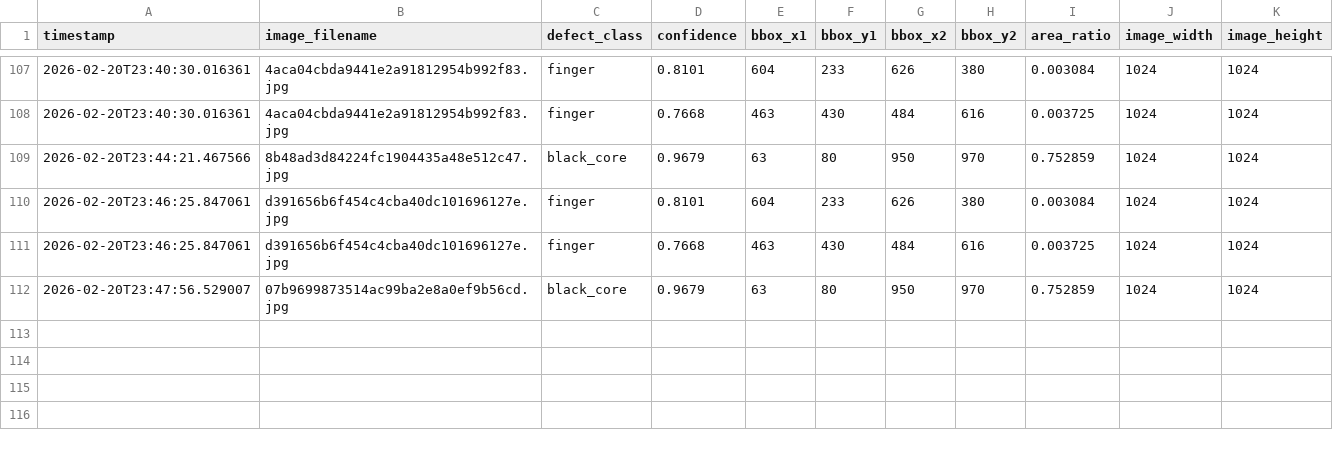
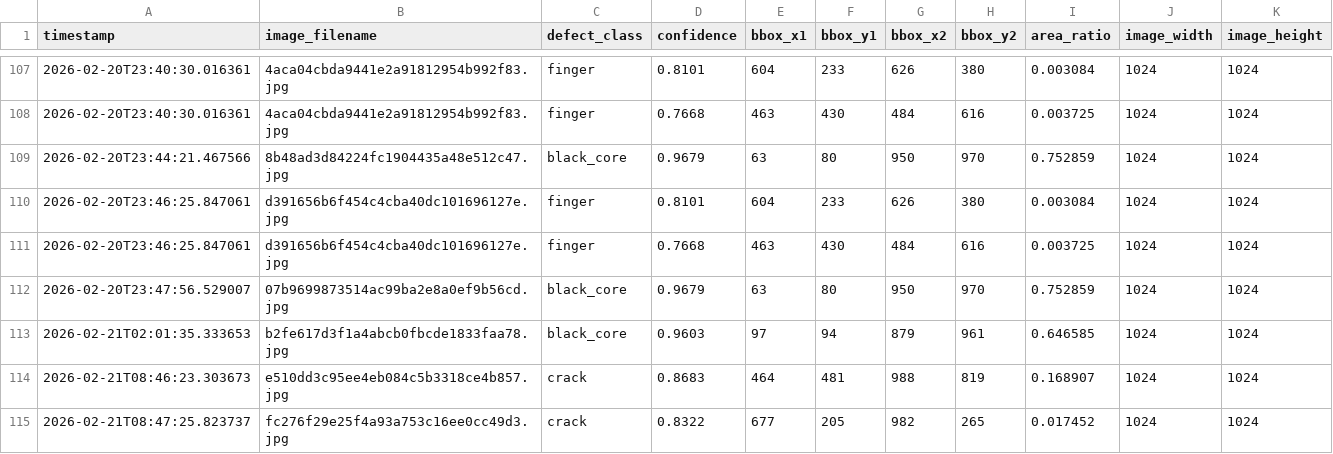
Before and after one commit to paranthagan78/SolaritivityPlus, a CSV file: data/detections.csv, drawn as a sheet; only a part is shown, gaps mark what is left out.

```diff
--- a/data/detections.csv
+++ b/data/detections.csv
@@ -112 +112,4 @@ timestamp,image_filename,defect_class,confidence,bbox_x1,bbox_y1,bbox_x2,bbox_y2
 2026-02-20T23:47:56.529007,07b9699873514ac99ba2e8a0ef9b56cd.jpg,black_core,0.9679,63,80,950,970,0.752859,1024,1024
+2026-02-21T02:01:35.333653,b2fe617d3f1a4abcb0fbcde1833faa78.jpg,black_core,0.9603,97,94,879,961,0.646585,1024,1024
+2026-02-21T08:46:23.303673,e510dd3c95ee4eb084c5b3318ce4b857.jpg,crack,0.8683,464,481,988,819,0.168907,1024,1024
+2026-02-21T08:47:25.823737,fc276f29e25f4a93a753c16ee0cc49d3.jpg,crack,0.8322,677,205,982,265,0.017452,1024,1024
```
Also changed, not shown: data/carbon.csv, 5 other files.
